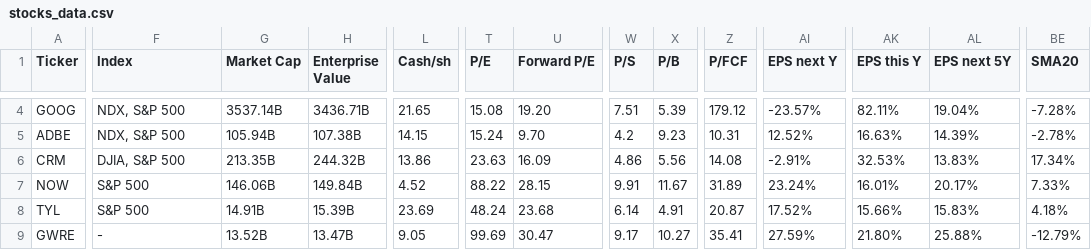
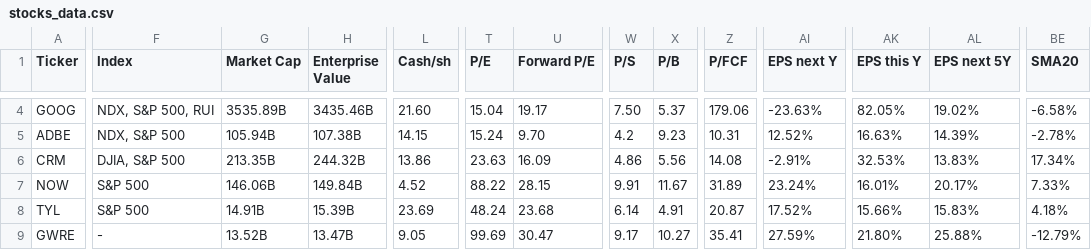
Before and after one commit to saiganesh-tanneru/stock-analyzer, a CSV file: stocks_data.csv, drawn as a sheet; only a part is shown, gaps mark what is left out; the diff covers the shown part only; the diff names each change by its address in the sheet, - before the commit and + after, or states it on an @@ line.

```diff
--- a/stocks_data.csv
+++ b/stocks_data.csv
-F4 (Index): NDX, S&P 500
+F4 (Index): NDX, S&P 500, RUI
-G4 (Market Cap): 3537.14B
+G4 (Market Cap): 3535.89B
-H4 (Enterprise Value): 3436.71B
+H4 (Enterprise Value): 3435.46B
-L4 (Cash/sh): 21.65
+L4 (Cash/sh): 21.60
-T4 (P/E): 15.08
+T4 (P/E): 15.04
-U4 (Forward P/E): 19.20
+U4 (Forward P/E): 19.17
-W4 (P/S): 7.51
+W4 (P/S): 7.50
-X4 (P/B): 5.39
+X4 (P/B): 5.37
-Z4 (P/FCF): 179.12
+Z4 (P/FCF): 179.06
-AI4 (EPS next Y): -23.57%
+AI4 (EPS next Y): -23.63%
-AK4 (EPS this Y): 82.11%
+AK4 (EPS this Y): 82.05%
-AL4 (EPS next 5Y): 19.04%
+AL4 (EPS next 5Y): 19.02%
-BE4 (SMA20): -7.28%
+BE4 (SMA20): -6.58%
```
Also changed, not shown: 121 edited cells elsewhere in this file, 6 other files.
